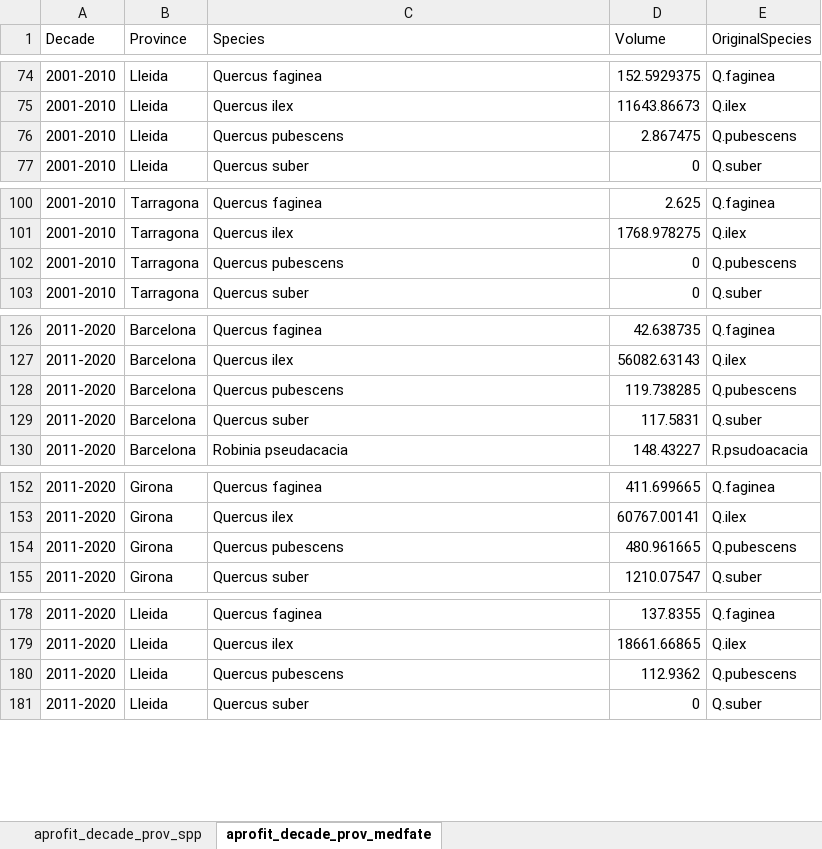
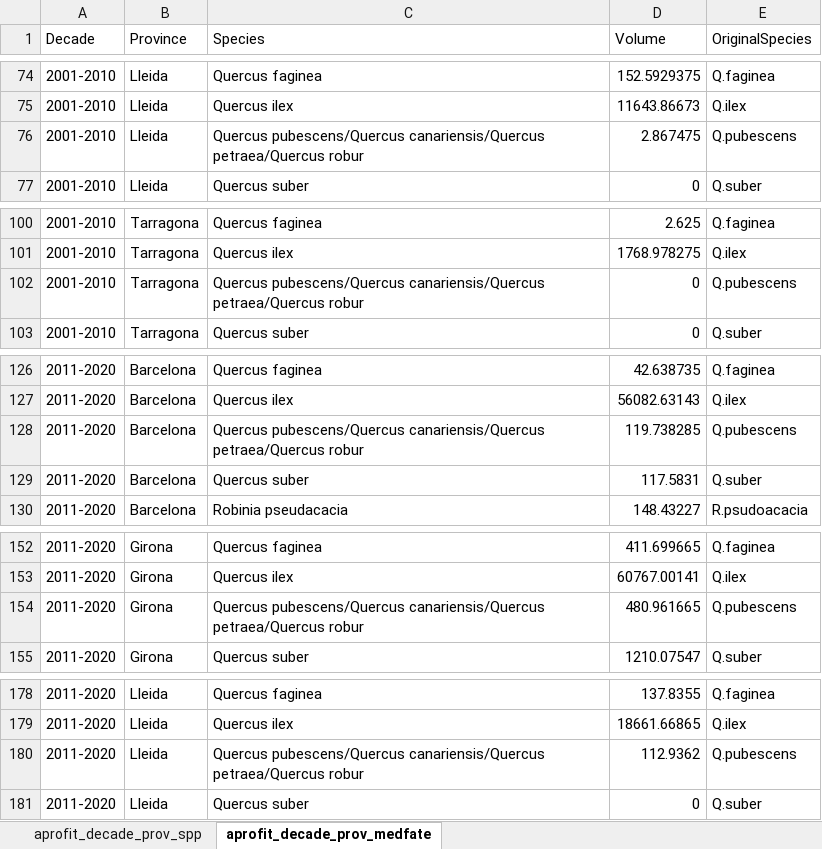
Before and after one commit to giuseppe-capizzi/FORESFUTURE_management, an Excel workbook: Data/aprofit_decade_prov_spp.xlsx, sheet aprofit_decade_prov_medfate, drawn as a sheet; only a part is shown, gaps mark what is left out; values as stored, in another font and other column widths than the file's, no borders; the diff covers the shown part only; the diff names each change by its address in the sheet, - before the commit and + after, or states it on an @@ line.

Commit message:
update species names

```diff
--- a/Data/aprofit_decade_prov_spp.xlsx (sheet aprofit_decade_prov_medfate)
+++ b/Data/aprofit_decade_prov_spp.xlsx (sheet aprofit_decade_prov_medfate)
-C76 (Species): Quercus pubescens
+C76 (Species): Quercus pubescens/Quercus canariensis/Quercus petraea/Quercus robur
-C102 (Species): Quercus pubescens
+C102 (Species): Quercus pubescens/Quercus canariensis/Quercus petraea/Quercus robur
-C128 (Species): Quercus pubescens
+C128 (Species): Quercus pubescens/Quercus canariensis/Quercus petraea/Quercus robur
-C154 (Species): Quercus pubescens
+C154 (Species): Quercus pubescens/Quercus canariensis/Quercus petraea/Quercus robur
-C180 (Species): Quercus pubescens
+C180 (Species): Quercus pubescens/Quercus canariensis/Quercus petraea/Quercus robur
```
Also changed, not shown: 19 edited cells elsewhere in this sheet.
